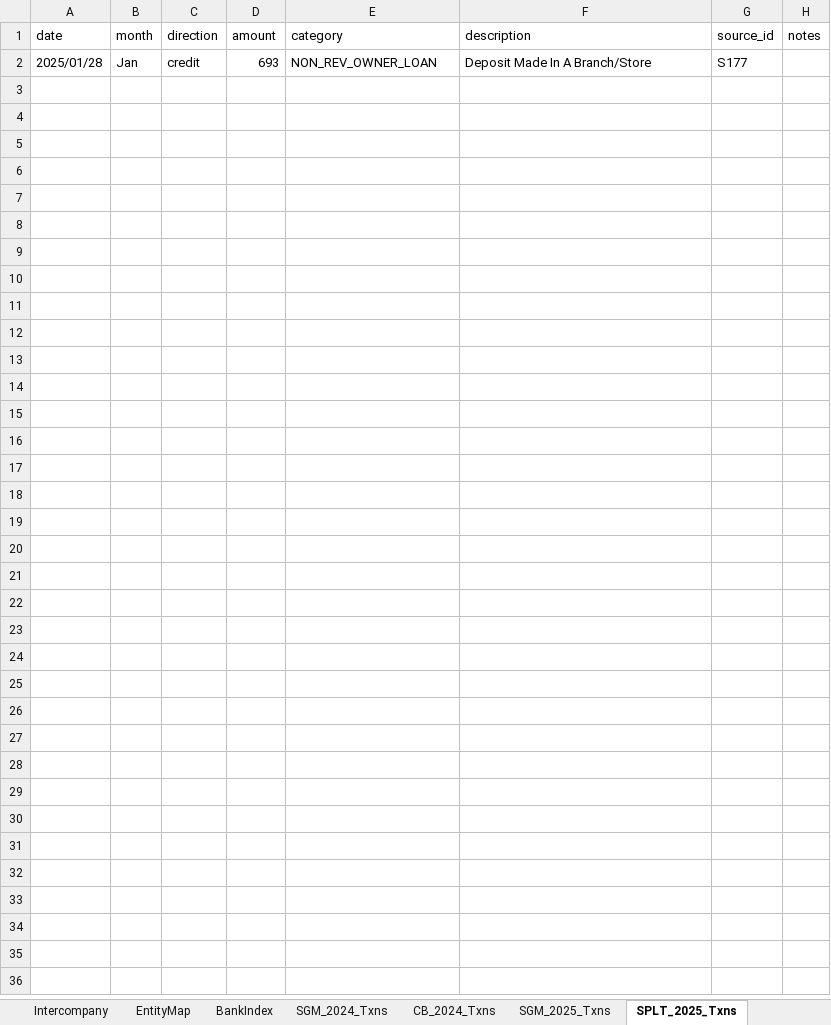
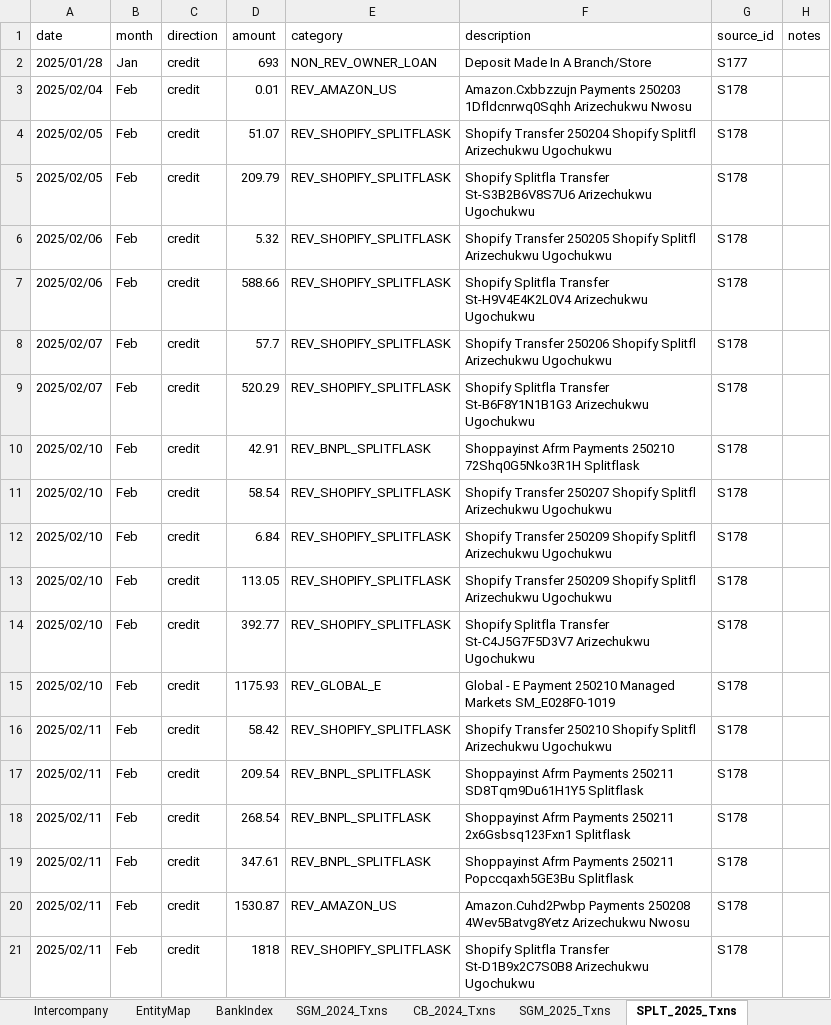
Before and after one commit to ArizeNwosu/StoneSupplyCo, an Excel workbook: Downloads/Splitflask-Financials/ledger.xlsx, sheet SPLT_2025_Txns, drawn as a sheet; only a part is shown; values as stored, in another font and other column widths than the file's, no borders; the diff covers the shown part only; the diff names each change by its address in the sheet, - before the commit and + after, or states it on an @@ line.

Commit message:
Layer 8: SPLT 2025 Feb (S178) — 74 txns, cr $25,807.71, dr $21,375.56, close $5,125.15 PASS

```diff
--- a/Downloads/Splitflask-Financials/ledger.xlsx (sheet SPLT_2025_Txns)
+++ b/Downloads/Splitflask-Financials/ledger.xlsx (sheet SPLT_2025_Txns)
+row 3: 2025/02/04 | Feb | credit | 0.01 | REV_AMAZON_US | Amazon.Cxbbzzujn Payments 250203 1Dfldcnrwq0Sqhh Arizechukwu Nwosu | S178
+row 4: 2025/02/05 | Feb | credit | 51.07 | REV_SHOPIFY_SPLITFLASK | Shopify Transfer 250204 Shopify Splitfl Arizechukwu Ugochukwu | S178
+row 5: 2025/02/05 | Feb | credit | 209.79 | REV_SHOPIFY_SPLITFLASK | Shopify Splitfla Transfer St-S3B2B6V8S7U6 Arizechukwu Ugochukwu | S178
+row 6: 2025/02/06 | Feb | credit | 5.32 | REV_SHOPIFY_SPLITFLASK | Shopify Transfer 250205 Shopify Splitfl Arizechukwu Ugochukwu | S178
+row 7: 2025/02/06 | Feb | credit | 588.66 | REV_SHOPIFY_SPLITFLASK | Shopify Splitfla Transfer St-H9V4E4K2L0V4 Arizechukwu Ugochukwu | S178
+row 8: 2025/02/07 | Feb | credit | 57.7 | REV_SHOPIFY_SPLITFLASK | Shopify Transfer 250206 Shopify Splitfl Arizechukwu Ugochukwu | S178
+row 9: 2025/02/07 | Feb | credit | 520.29 | REV_SHOPIFY_SPLITFLASK | Shopify Splitfla Transfer St-B6F8Y1N1B1G3 Arizechukwu Ugochukwu | S178
+row 10: 2025/02/10 | Feb | credit | 42.91 | REV_BNPL_SPLITFLASK | Shoppayinst Afrm Payments 250210 72Shq0G5Nko3R1H Splitflask | S178
+row 11: 2025/02/10 | Feb | credit | 58.54 | REV_SHOPIFY_SPLITFLASK | Shopify Transfer 250207 Shopify Splitfl Arizechukwu Ugochukwu | S178
+row 12: 2025/02/10 | Feb | credit | 6.84 | REV_SHOPIFY_SPLITFLASK | Shopify Transfer 250209 Shopify Splitfl Arizechukwu Ugochukwu | S178
+row 13: 2025/02/10 | Feb | credit | 113.05 | REV_SHOPIFY_SPLITFLASK | Shopify Transfer 250209 Shopify Splitfl Arizechukwu Ugochukwu | S178
+row 14: 2025/02/10 | Feb | credit | 392.77 | REV_SHOPIFY_SPLITFLASK | Shopify Splitfla Transfer St-C4J5G7F5D3V7 Arizechukwu Ugochukwu | S178
+row 15: 2025/02/10 | Feb | credit | 1175.93 | REV_GLOBAL_E | Global - E Payment 250210 Managed Markets SM_E028F0-1019 | S178
+row 16: 2025/02/11 | Feb | credit | 58.42 | REV_SHOPIFY_SPLITFLASK | Shopify Transfer 250210 Shopify Splitfl Arizechukwu Ugochukwu | S178
+row 17: 2025/02/11 | Feb | credit | 209.54 | REV_BNPL_SPLITFLASK | Shoppayinst Afrm Payments 250211 SD8Tqm9Du61H1Y5 Splitflask | S178
+row 18: 2025/02/11 | Feb | credit | 268.54 | REV_BNPL_SPLITFLASK | Shoppayinst Afrm Payments 250211 2x6Gsbsq123Fxn1 Splitflask | S178
+row 19: 2025/02/11 | Feb | credit | 347.61 | REV_BNPL_SPLITFLASK | Shoppayinst Afrm Payments 250211 Popccqaxh5GE3Bu Splitflask | S178
+row 20: 2025/02/11 | Feb | credit | 1530.87 | REV_AMAZON_US | Amazon.Cuhd2Pwbp Payments 250208 4Wev5Batvg8Yetz Arizechukwu Nwosu | S178
+row 21: 2025/02/11 | Feb | credit | 1818 | REV_SHOPIFY_SPLITFLASK | Shopify Splitfla Transfer St-D1B9x2C7S0B8 Arizechukwu Ugochukwu | S178
```
Also changed, not shown: 55 added rows elsewhere in this sheet, sheet BankIndex.
